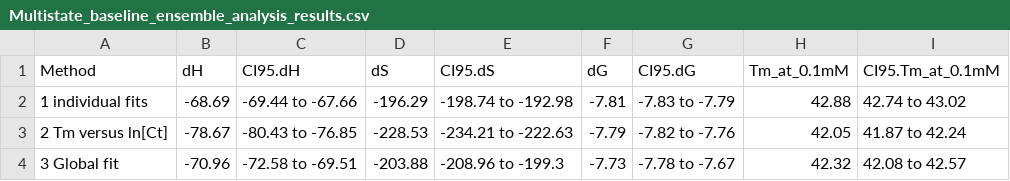
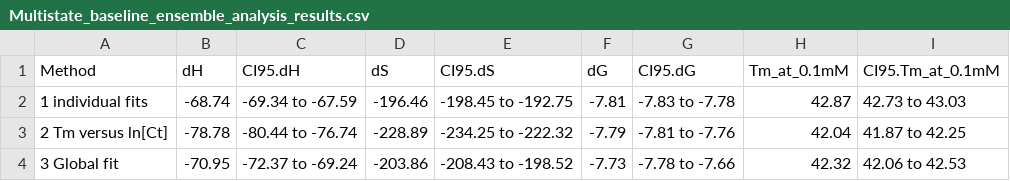
Before and after one commit to JPSieg/meltR.a.paper, a CSV file: Figures/Figure_4_BLTrimmer_two_state_check/Multistate_baseline_ensemble_analysis_results.csv, drawn as a sheet.

```diff
--- a/Figures/Figure_4_BLTrimmer_two_state_check/Multistate_baseline_ensemble_analysis_results.csv
+++ b/Figures/Figure_4_BLTrimmer_two_state_check/Multistate_baseline_ensemble_analysis_results.csv
@@ -1,4 +1,4 @@
 "Method","dH","CI95.dH","dS","CI95.dS","dG","CI95.dG","Tm_at_0.1mM","CI95.Tm_at_0.1mM"
-"1 individual fits",-68.69,"-69.44 to -67.66",-196.29,"-198.74 to -192.98",-7.81,"-7.83 to -7.79",42.88,"42.74 to 43.02"
-"2 Tm versus ln[Ct]",-78.67,"-80.43 to -76.85",-228.53,"-234.21 to -222.63",-7.79,"-7.82 to -7.76",42.05,"41.87 to 42.24"
-"3 Global fit",-70.96,"-72.58 to -69.51",-203.88,"-208.96 to -199.3",-7.73,"-7.78 to -7.67",42.32,"42.08 to 42.57"
+"1 individual fits",-68.74,"-69.34 to -67.59",-196.46,"-198.45 to -192.75",-7.81,"-7.83 to -7.78",42.87,"42.73 to 43.03"
+"2 Tm versus ln[Ct]",-78.78,"-80.44 to -76.74",-228.89,"-234.25 to -222.32",-7.79,"-7.81 to -7.76",42.04,"41.87 to 42.25"
+"3 Global fit",-70.95,"-72.37 to -69.24",-203.86,"-208.43 to -198.52",-7.73,"-7.78 to -7.66",42.32,"42.06 to 42.53"
```
Also changed, not shown: Figures/Figure_4_BLTrimmer_two_state_check/Two-state_baseline_ensemble_analysis_results.csv, 28 other files.
